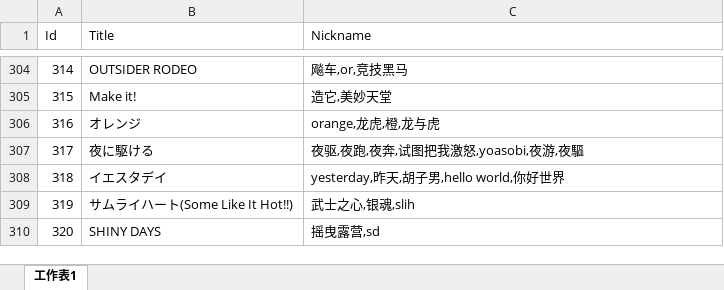
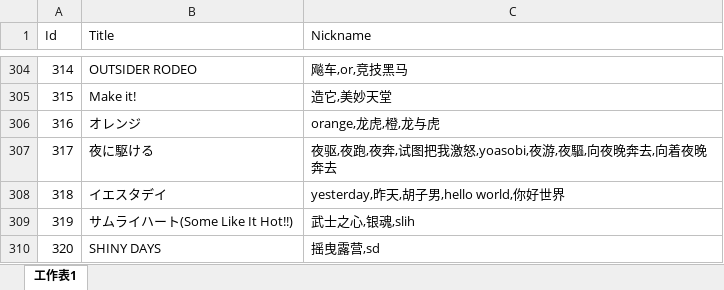
Before and after one commit to Kudryavka03/tsugu-bangdream-nickname, an Excel workbook: nickname_song.xlsx, sheet 工作表1, drawn as a sheet; only a part is shown, gaps mark what is left out; values as stored, in another font and other column widths than the file's, no borders; the diff names each change by its address in the sheet, - before the commit and + after, or states it on an @@ line.

Commit message:
317：向夜晚奔去

```diff
--- a/nickname_song.xlsx (sheet 工作表1)
+++ b/nickname_song.xlsx (sheet 工作表1)
-C307 (Nickname): 夜驱,夜跑,夜奔,试图把我激怒,yoasobi,夜游,夜驅
+C307 (Nickname): 夜驱,夜跑,夜奔,试图把我激怒,yoasobi,夜游,夜驅,向夜晚奔去,向着夜晚奔去
```
